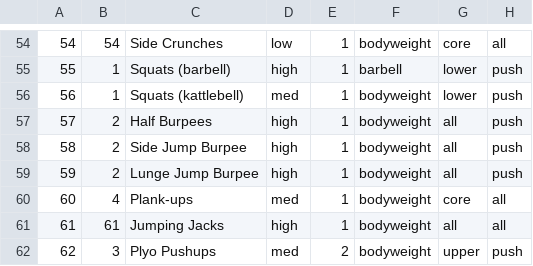
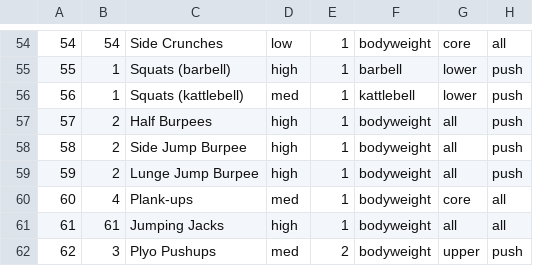
Before and after one commit to markosski/workoutgen, a CSV file: core/src/main/resources/exercises.csv, drawn as a sheet; only a part is shown, gaps mark what is left out.

Commit message:
update to exercises

```diff
--- a/core/src/main/resources/exercises.csv
+++ b/core/src/main/resources/exercises.csv
@@ -55,3 +55,3 @@
 55,1,Squats (barbell),high,1,barbell,lower,push
-56,1,Squats (kattlebell),med,1,bodyweight,lower,push
+56,1,Squats (kattlebell),med,1,kattlebell,lower,push
 57,2,Half Burpees,high,1,bodyweight,all,push
```
